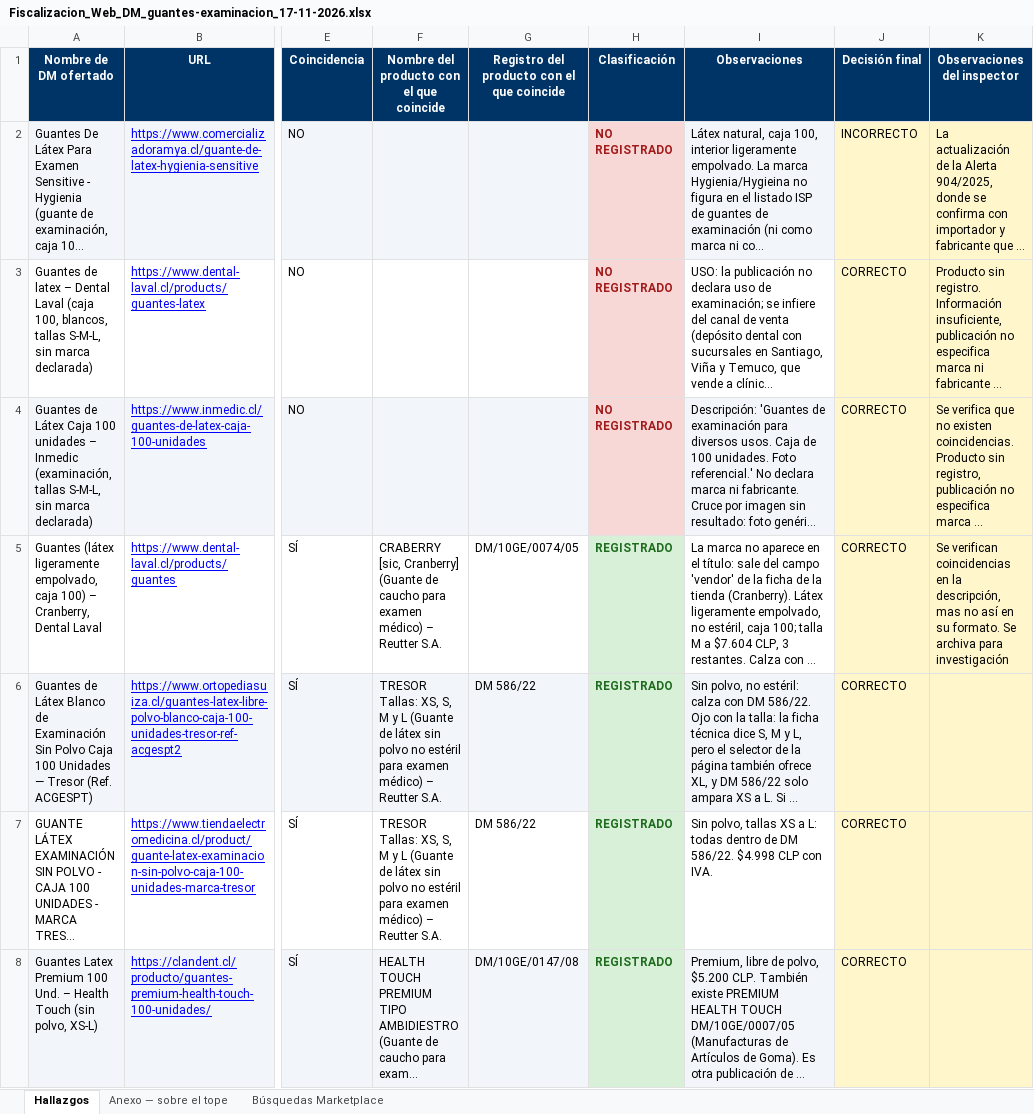
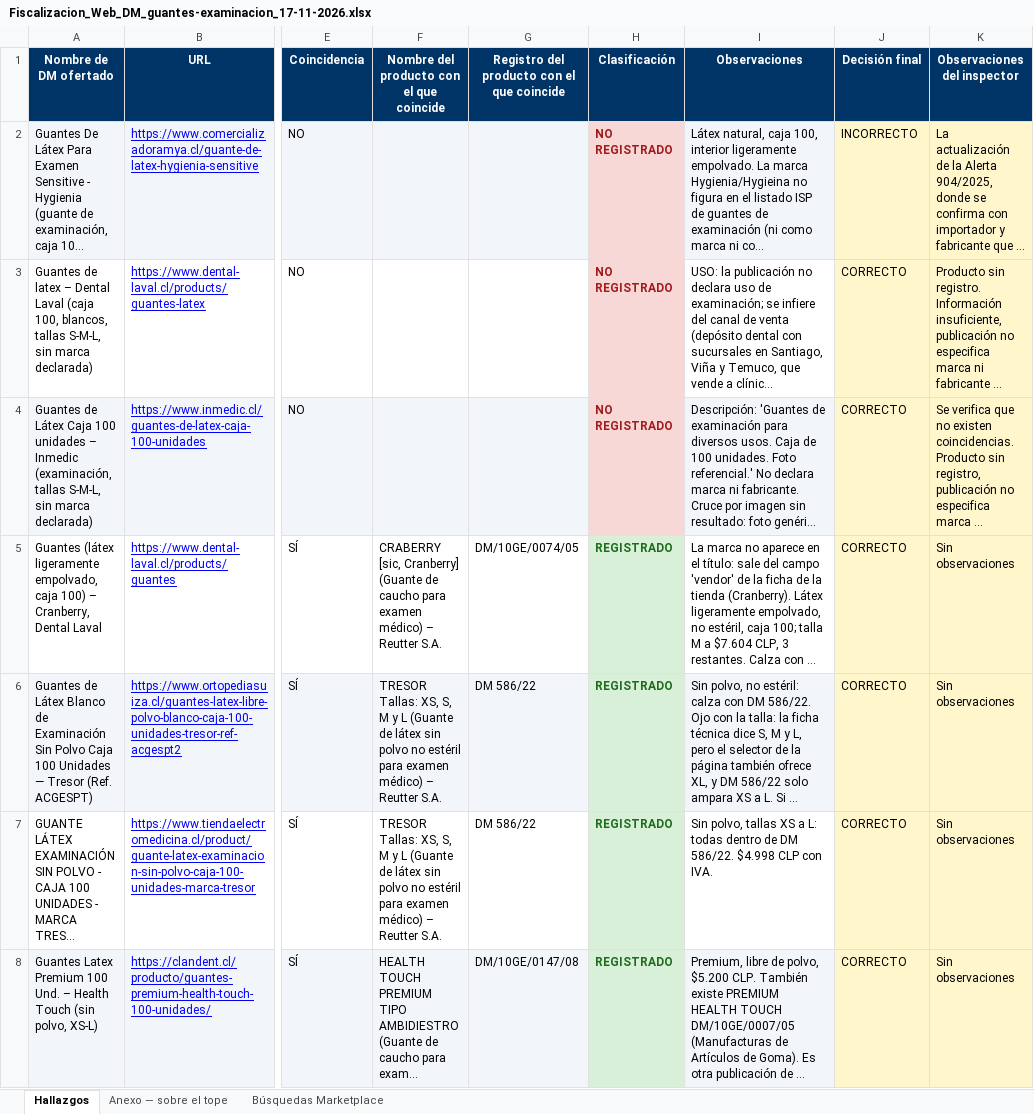
Before and after one commit to lukasgallegosguty-beep/fiscalizacion-web, an Excel workbook: revision/Fiscalizacion_Web_DM_guantes-examinacion_17-11-2026.xlsx, sheet Hallazgos, drawn as a sheet; only a part is shown, gaps mark what is left out; long unchanged cells end in …; values as stored, in another font and other column widths than the file's, no borders; charts and pictures not drawn; the diff covers the shown part only; the diff names each change by its address in the sheet, - before the commit and + after, or states it on an @@ line.

Commit message:
planilla en línea: Fiscalizacion_Web_DM_guantes-examinacion_17-11-2026.xlsx

```diff
--- a/revision/Fiscalizacion_Web_DM_guantes-examinacion_17-11-2026.xlsx (sheet Hallazgos)
+++ b/revision/Fiscalizacion_Web_DM_guantes-examinacion_17-11-2026.xlsx (sheet Hallazgos)
-K5 (Observaciones del inspector): Se verifican coincidencias en la descripción, mas no así en su formato. Se archiva para investigación
+K5 (Observaciones del inspector): Sin observaciones
-K6:K8 (Observaciones del inspector): (empty)
+K6:K8 (Observaciones del inspector): Sin observaciones
```
Also changed, not shown: 3 edited cells elsewhere in this sheet.
